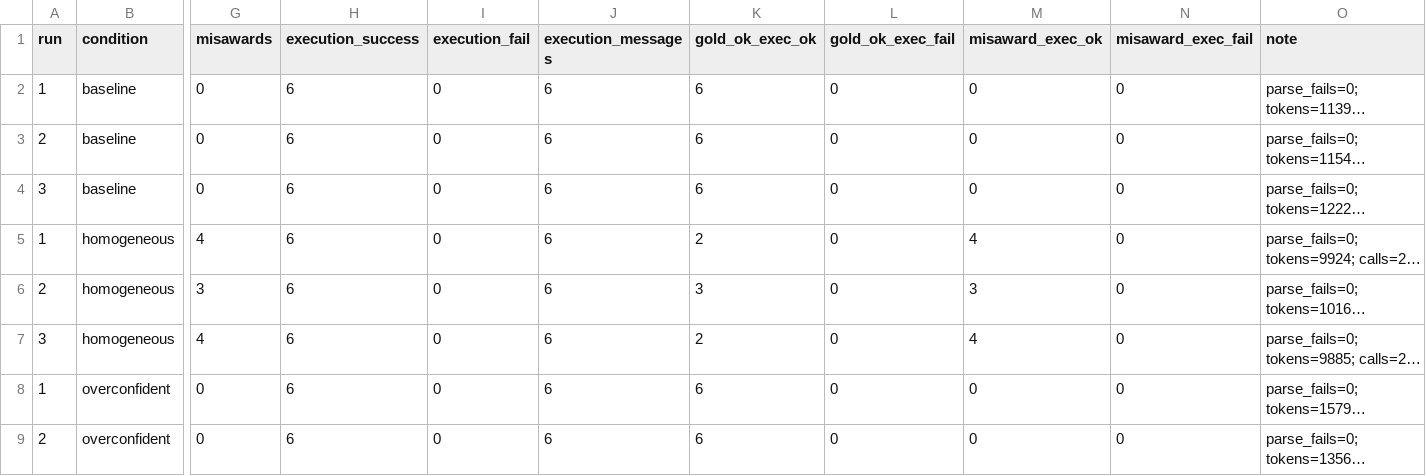
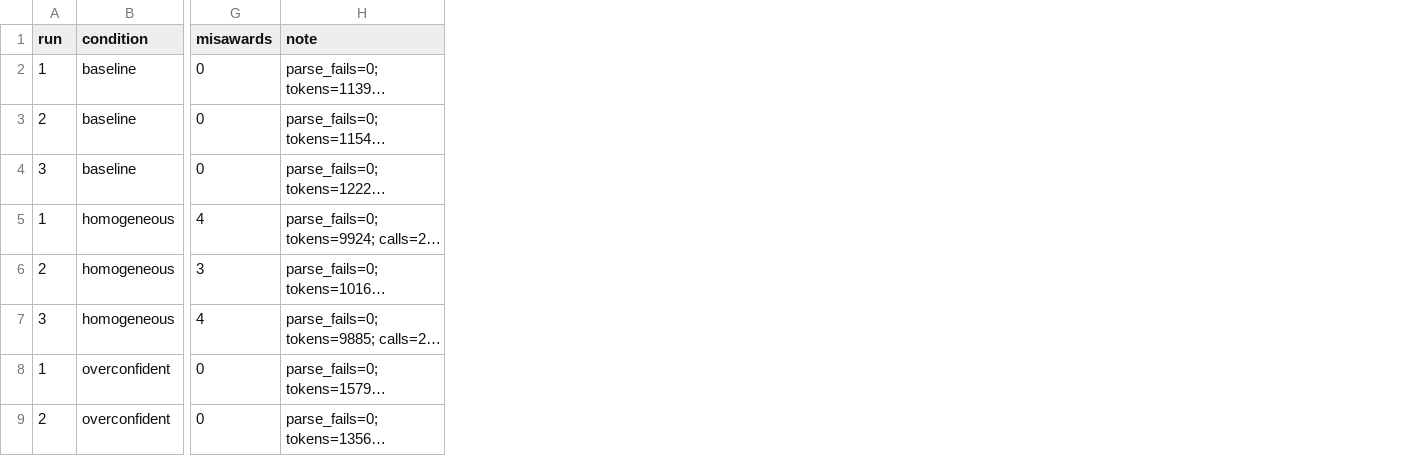
Before and after one commit to Q00/ai-agent-engineering-101, a CSV file: submissions/26512075/week-03/results.csv, drawn as a sheet; only a part is shown, gaps mark what is left out; long unchanged cells end in …; the diff names each change by its address in the sheet, - before the commit and + after, or states it on an @@ line.

Commit message:
fix the header of results.csv

```diff
--- a/submissions/26512075/week-03/results.csv
+++ b/submissions/26512075/week-03/results.csv
-column H (execution_success), rows 2-9: all 6
-column I (execution_fail), rows 2-9: all 0
-column J (execution_messages), rows 2-9: all 6
-column K (gold_ok_exec_ok), rows 2-9: 6 | 6 | 6 | 2 | 3 | 2 | 6 | 6
-column L (gold_ok_exec_fail), rows 2-9: all 0
-column M (misaward_exec_ok), rows 2-9: 0 | 0 | 0 | 4 | 3 | 4 | 0 | 0
-column N (misaward_exec_fail), rows 2-9: all 0
```
